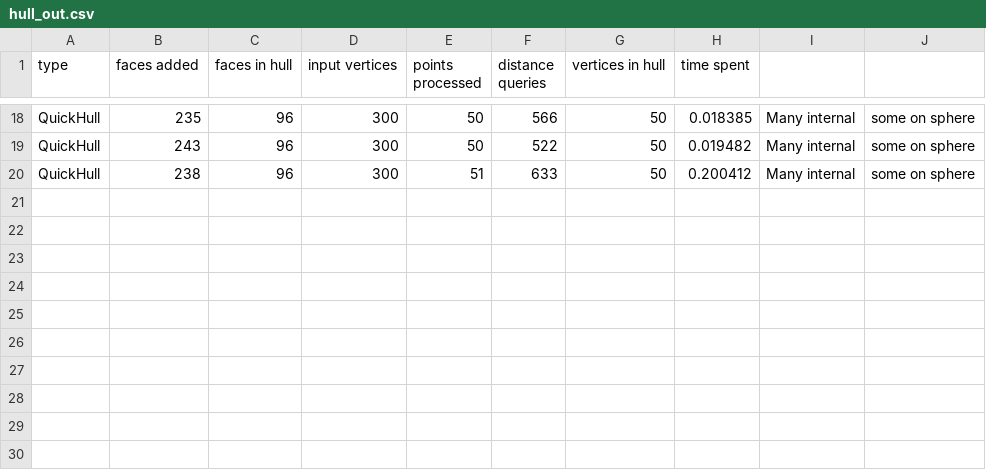
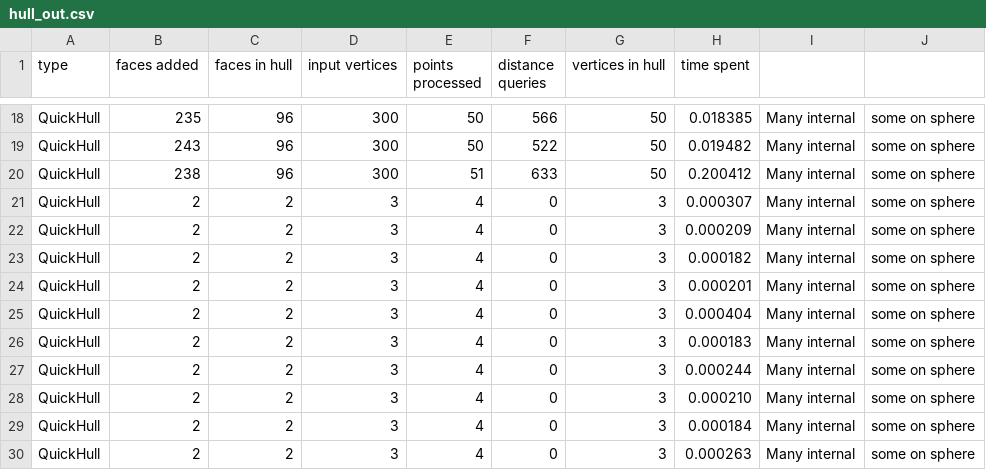
Before and after one commit to Drainyard/Thesis-Convex, a CSV file: build/hull_out.csv, drawn as a sheet; only a part is shown, gaps mark what is left out.

Commit message:
fixed wrong point generation bug

```diff
--- a/build/hull_out.csv
+++ b/build/hull_out.csv
@@ -20 +20,11 @@ QuickHull, 243, 96, 300, 50, 522, 50, 0.019482, Many internal, some on sphere
 QuickHull, 238, 96, 300, 51, 633, 50, 0.200412, Many internal, some on sphere
+QuickHull, 2, 2, 3, 4, 0, 3, 0.000307, Many internal, some on sphere
+QuickHull, 2, 2, 3, 4, 0, 3, 0.000209, Many internal, some on sphere
+QuickHull, 2, 2, 3, 4, 0, 3, 0.000182, Many internal, some on sphere
+QuickHull, 2, 2, 3, 4, 0, 3, 0.000201, Many internal, some on sphere
+QuickHull, 2, 2, 3, 4, 0, 3, 0.000404, Many internal, some on sphere
+QuickHull, 2, 2, 3, 4, 0, 3, 0.000183, Many internal, some on sphere
+QuickHull, 2, 2, 3, 4, 0, 3, 0.000244, Many internal, some on sphere
+QuickHull, 2, 2, 3, 4, 0, 3, 0.000210, Many internal, some on sphere
+QuickHull, 2, 2, 3, 4, 0, 3, 0.000184, Many internal, some on sphere
+QuickHull, 2, 2, 3, 4, 0, 3, 0.000263, Many internal, some on sphere
```
Also changed, not shown: 4 other files.
